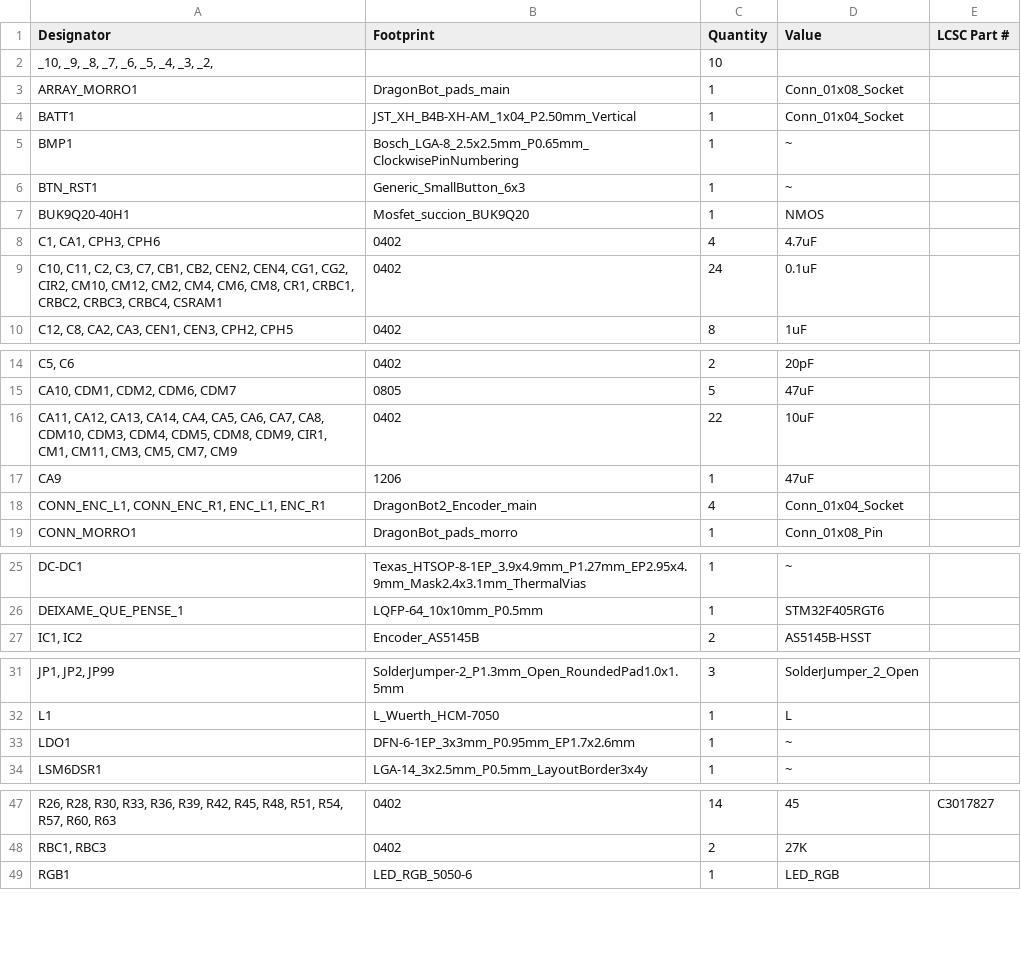
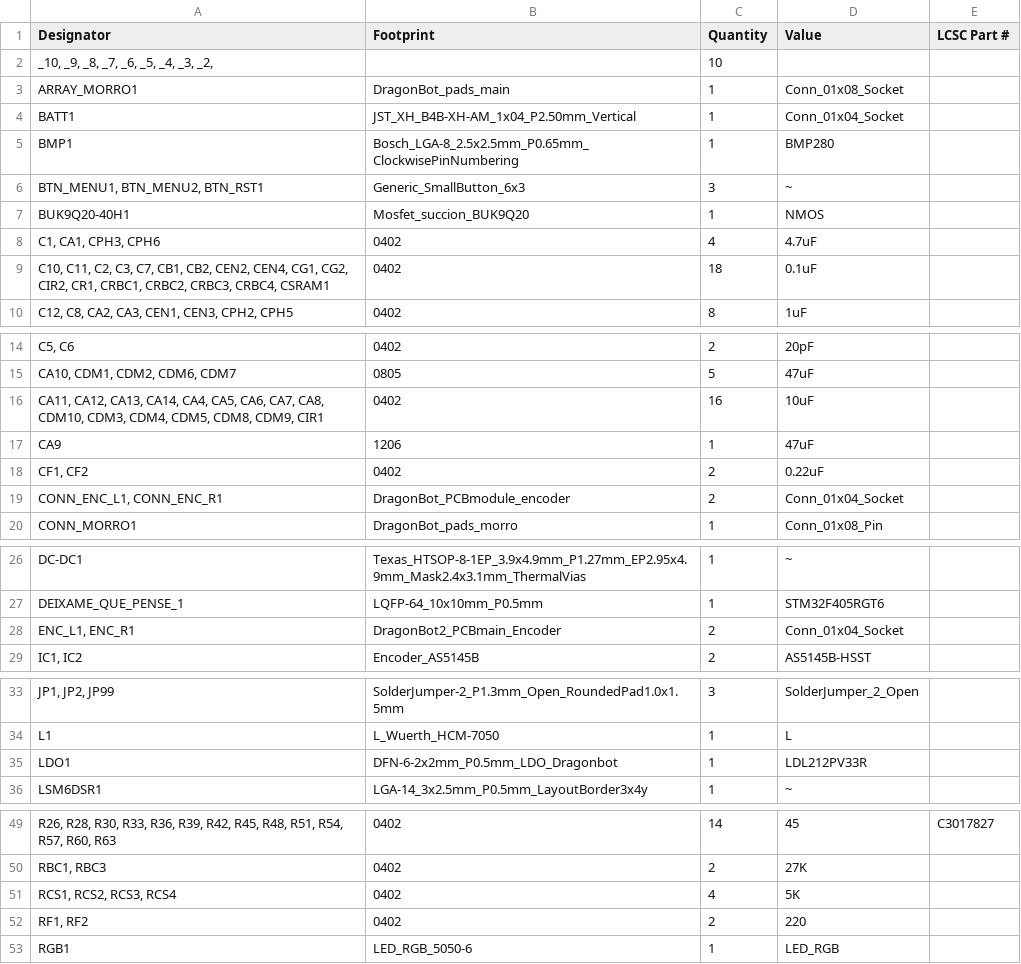
Before and after one commit to OPRobots/DragonBot2, a CSV file: pcb_files/gerbers/main/bom.csv, drawn as a sheet; only a part is shown, gaps mark what is left out; removed rows and columns are numbered as before the commit, all else as after; the diff covers the shown part only; the diff names each change by its address in the sheet, - before the commit and + after, or states it on an @@ line.

```diff
--- a/pcb_files/gerbers/main/bom.csv
+++ b/pcb_files/gerbers/main/bom.csv
-D5 (Value): ~
+D5 (Value): BMP280
-A6 (Designator): BTN_RST1
+A6 (Designator): BTN_MENU1, BTN_MENU2, BTN_RST1
-C6 (Quantity): 1
+C6 (Quantity): 3
-A9 (Designator): …CG2, CIR2, CM10, CM12, CM2, CM4, CM6, CM8, CR1, CRBC1,…
+A9 (Designator): …CG2, CIR2, CR1, CRBC1,…
-C9 (Quantity): 24
+C9 (Quantity): 18
-A16 (Designator): …CDM8, CDM9, CIR1, CM1, CM11, CM3, CM5, CM7, CM9
+A16 (Designator): …CDM8, CDM9, CIR1
-C16 (Quantity): 22
+C16 (Quantity): 16
-row 18: CONN_ENC_L1, CONN_ENC_R1, ENC_L1, ENC_R1 | DragonBot2_Encoder_main | 4 | Conn_01x04_Socket
+row 18: CF1, CF2 | 0402 | 2 | 0.22uF
+row 19: CONN_ENC_L1, CONN_ENC_R1 | DragonBot_PCBmodule_encoder | 2 | Conn_01x04_Socket
+row 28: ENC_L1, ENC_R1 | DragonBot2_PCBmain_Encoder | 2 | Conn_01x04_Socket
-B35 (Footprint): DFN-6-1EP_3x3mm_P0.95mm_EP1.7x2.6mm
+B35 (Footprint): DFN-6-2x2mm_P0.5mm_LDO_Dragonbot
-D35 (Value): ~
+D35 (Value): LDL212PV33R
+row 51: RCS1, RCS2, RCS3, RCS4 | 0402 | 4 | 5K
+row 52: RF1, RF2 | 0402 | 2 | 220
```
Also changed, not shown: 2 edited cells elsewhere in this file, pcb_files/gerbers/main/designators.csv, pcb_files/gerbers/main/positions.csv, 7 other files.
